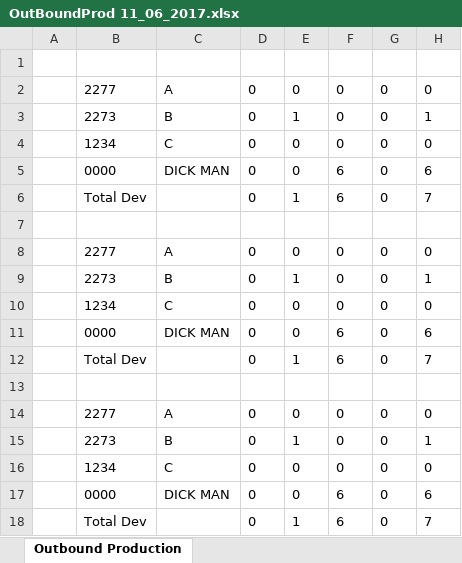
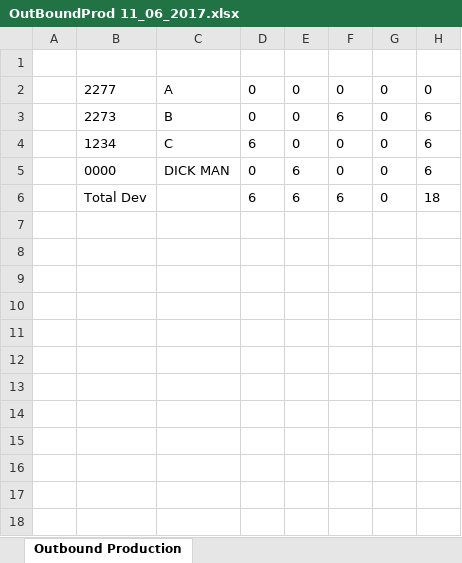
Before and after one commit to Sempredic/OutBound, an Excel workbook: OutBoundProd 11_06_2017.xlsx, sheet Outbound Production, drawn as a sheet; values as stored, in another font and other column widths than the file's, no borders; removed rows and columns are numbered as before the commit, all else as after; the diff names each change by its address in the sheet, - before the commit and + after, or states it on an @@ line.

```diff
--- a/OutBoundProd 11_06_2017.xlsx (sheet Outbound Production)
+++ b/OutBoundProd 11_06_2017.xlsx (sheet Outbound Production)
-row 3:  | 2273 | B | 0 | 1 | 0 | 0 | 1
-row 4:  | 1234 | C | 0 | 0 | 0 | 0 | 0
-B3: 0000
+B3: 2273
-C3: DICK MAN
+C3: B
-row 6:  | Total Dev |  | 0 | 1 | 6 | 0 | 7
-row 7: (empty)
-row 8:  | 2277 | A | 0 | 0 | 0 | 0 | 0
-row 9:  | 2273 | B | 0 | 1 | 0 | 0 | 1
-D4: 0
+D4: 6
-H4: 0
+H4: 6
-E5: 0
+E5: 6
-F5: 6
+F5: 0
-row 12:  | Total Dev |  | 0 | 1 | 6 | 0 | 7
-row 6: (empty)
+row 6:  | Total Dev |  | 6 | 6 | 6 | 0 | 18
-row 14:  | 2277 | A | 0 | 0 | 0 | 0 | 0
-row 15:  | 2273 | B | 0 | 1 | 0 | 0 | 1
-row 16:  | 1234 | C | 0 | 0 | 0 | 0 | 0
-row 17:  | 0000 | DICK MAN | 0 | 0 | 6 | 0 | 6
-row 18:  | Total Dev |  | 0 | 1 | 6 | 0 | 7
```
Also changed, not shown: 6 other files.
